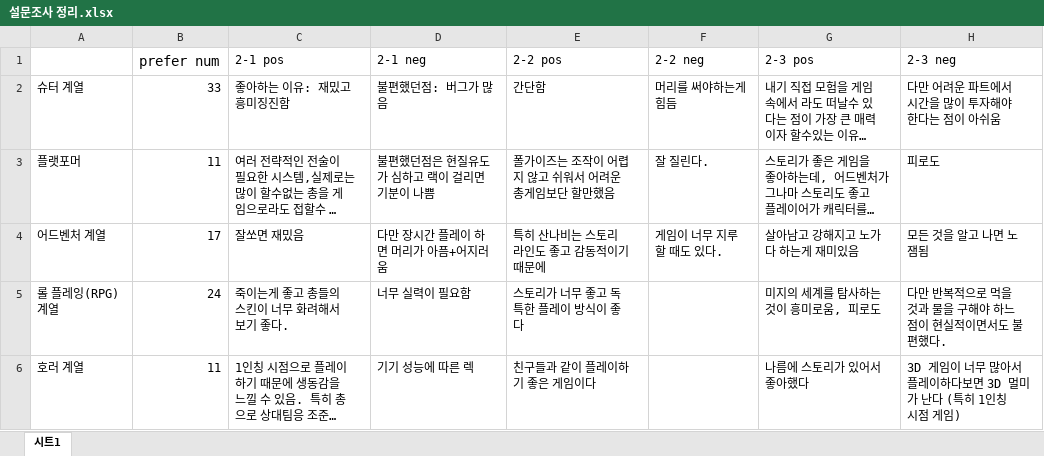
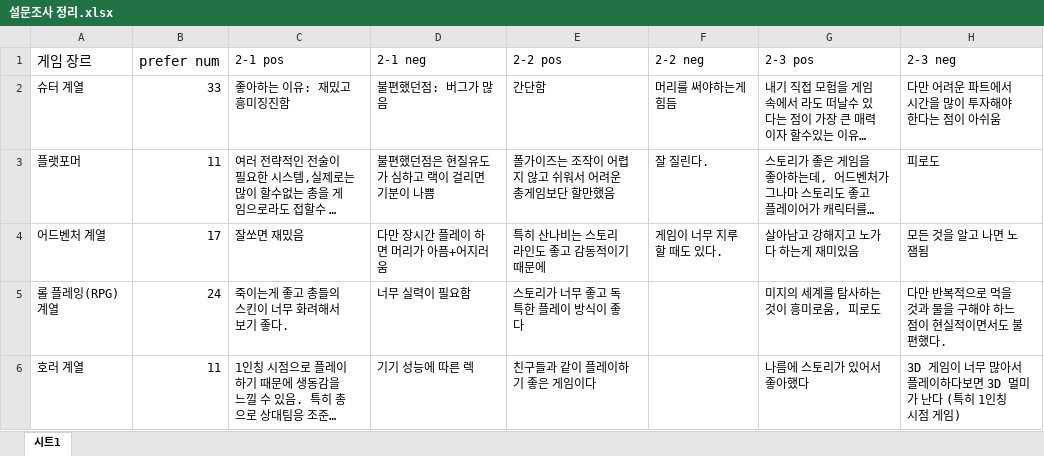
Before and after one commit to Vodkakat/Data_for_F-project, an Excel workbook: 설문조사 정리.xlsx, sheet 시트1, drawn as a sheet; only a part is shown; long unchanged cells end in …; values as stored, in another font and other column widths than the file's, no borders; charts and pictures not drawn; the diff names each change by its address in the sheet, - before the commit and + after, or states it on an @@ line.

Commit message:
Add files via upload

```diff
--- a/설문조사 정리.xlsx (sheet 시트1)
+++ b/설문조사 정리.xlsx (sheet 시트1)
-A1: (empty)
+A1: 게임 장르
```
